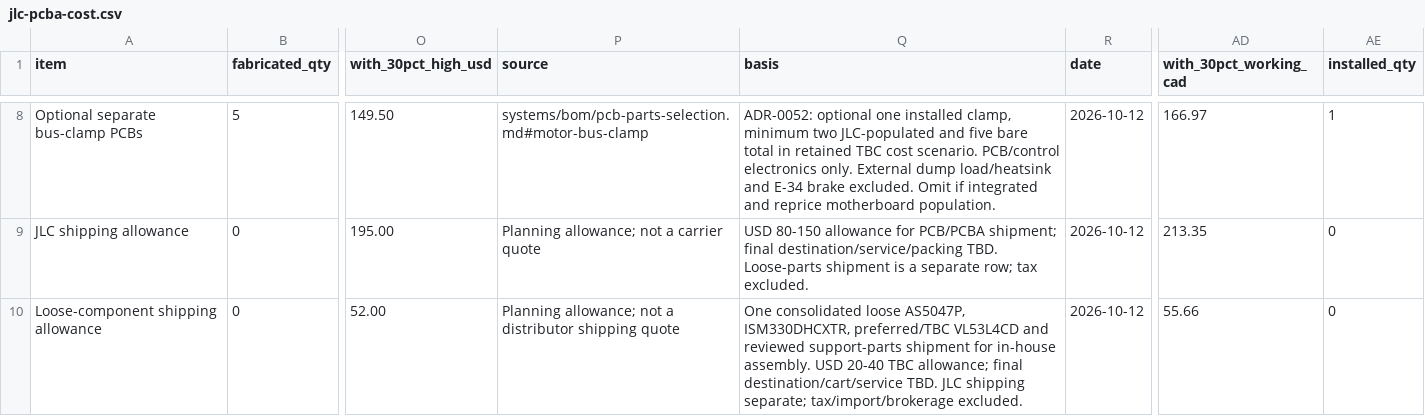
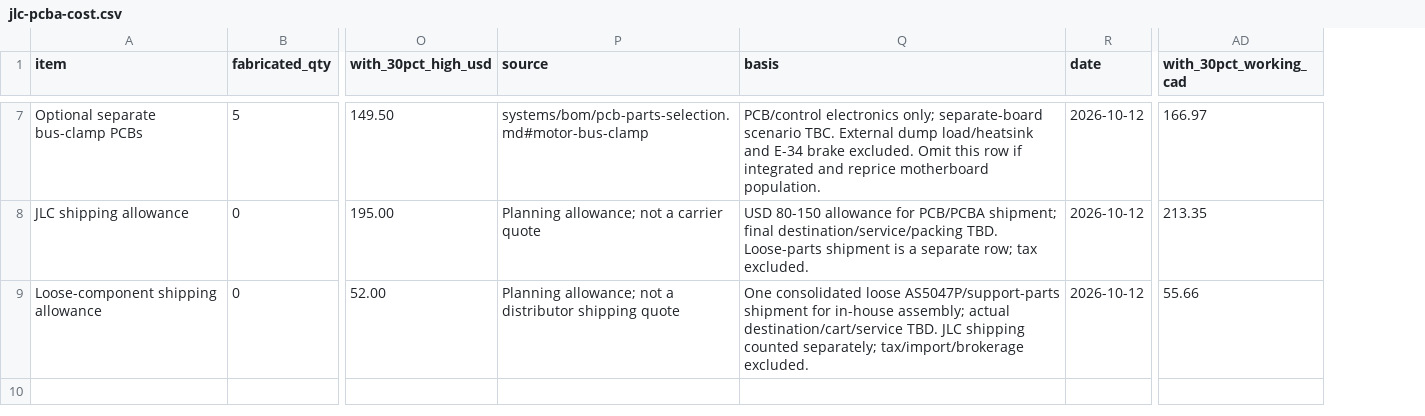
Before and after one commit to Autonomous-Robotics-Carleton/2026, a CSV file: systems/budgets/jlc-pcba-cost.csv, drawn as a sheet; only a part is shown, gaps mark what is left out; removed rows and columns are numbered as before the commit, all else as after; the diff covers the shown part only; the diff names each change by its address in the sheet, - before the commit and + after, or states it on an @@ line.

Commit message:
Revert "docs(systems): fund one car with in-house sensor boards"
This reverts commit 40b51f5959ba4816364350f47f75e529ee34fdbe.

```diff
--- a/systems/budgets/jlc-pcba-cost.csv
+++ b/systems/budgets/jlc-pcba-cost.csv
-column AE (installed_qty), rows 8-10: 1 | 0 | 0
-Q7 (basis): ADR-0052: optional one installed clamp, minimum two JLC-populated and five bare total in retained TBC cost scenario. PCB/control electronics only. External dump load/heatsink and E-34 brake excluded. Omit if integrated…
+Q7 (basis): PCB/control electronics only; separate-board scenario TBC. External dump load/heatsink and E-34 brake excluded. Omit this row if integrated…
-Q9 (basis): …consolidated loose AS5047P, ISM330DHCXTR, preferred/TBC VL53L4CD and reviewed support-parts shipment for in-house assembly. USD 20-40 TBC allowance; final destination/cart/service TBD. JLC shipping separate; tax/import/brokerage excluded.
+Q9 (basis): …consolidated loose AS5047P/support-parts shipment for in-house assembly; actual destination/cart/service TBD. JLC shipping counted separately; tax/import/brokerage excluded.
```
Also changed, not shown: 1 added row, 2 removed rows and 47 edited cells elsewhere in this file, systems/budgets/cost.csv, systems/budgets/power.csv, 20 other files.
